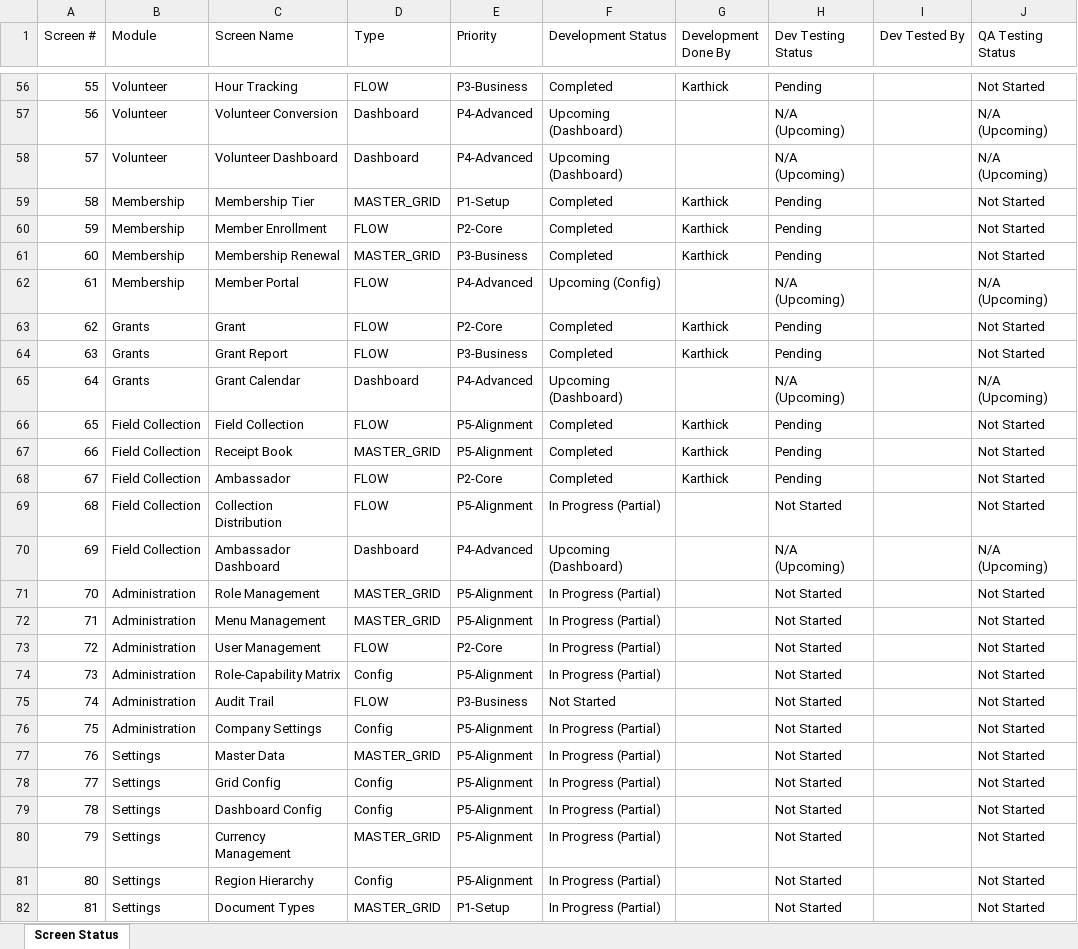
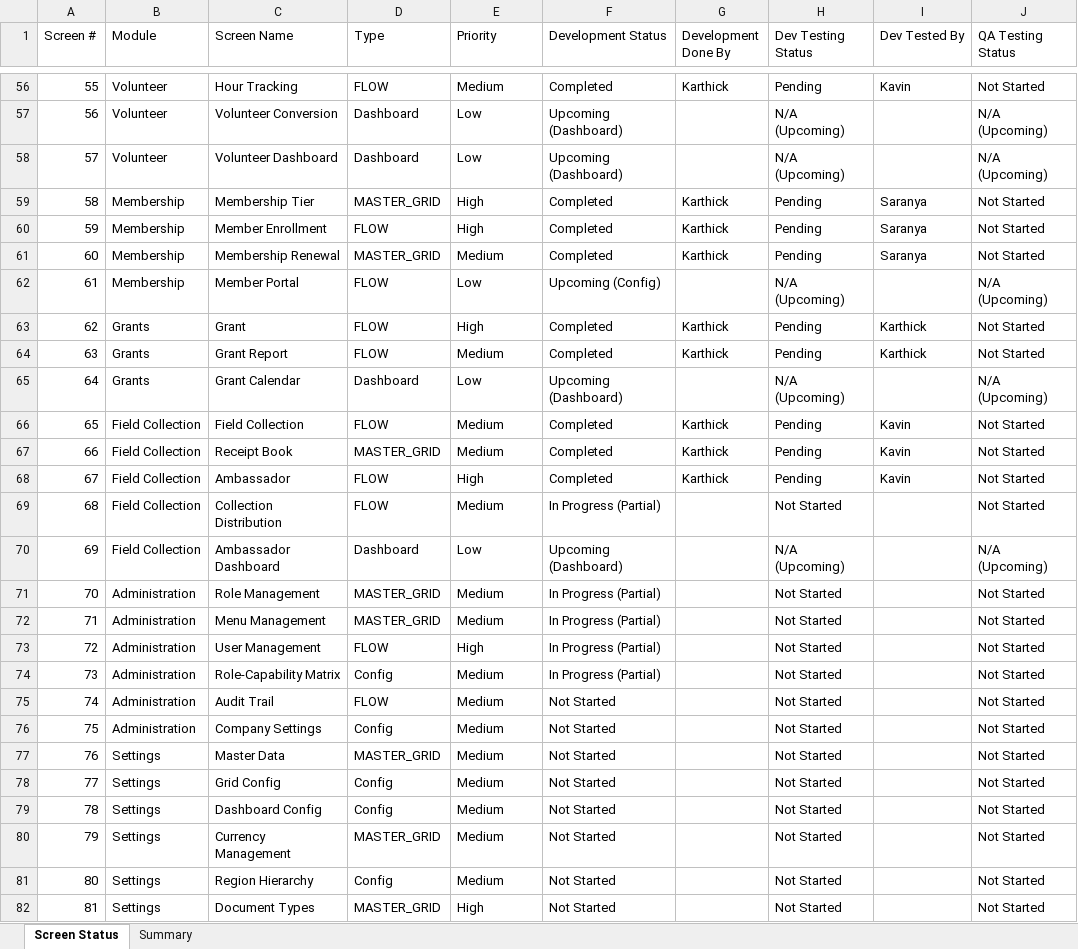
Before and after one commit to sorubantech/pwds-soruban, an Excel workbook: pss-2.0-global/.claude/screen-tracker/SCREEN-STATUS-OVERVIEW.xlsx, sheet Screen Status, drawn as a sheet; only a part is shown, gaps mark what is left out; values as stored, in another font and other column widths than the file's, no cell formats; conditional formats not drawn; the diff covers the shown part only; the diff names each change by its address in the sheet, - before the commit and + after, or states it on an @@ line.

```diff
--- a/pss-2.0-global/.claude/screen-tracker/SCREEN-STATUS-OVERVIEW.xlsx (sheet Screen Status)
+++ b/pss-2.0-global/.claude/screen-tracker/SCREEN-STATUS-OVERVIEW.xlsx (sheet Screen Status)
+sheet tab: Summary
-E56 (Priority): P3-Business
+E56 (Priority): Medium
-I56 (Dev Tested By): (empty)
+I56 (Dev Tested By): Kavin
-E57:E58 (Priority): P4-Advanced
+E57:E58 (Priority): Low
-E59 (Priority): P1-Setup
+E59 (Priority): High
-I59:I61 (Dev Tested By): (empty)
+I59:I61 (Dev Tested By): Saranya
-E60 (Priority): P2-Core
+E60 (Priority): High
-E61 (Priority): P3-Business
+E61 (Priority): Medium
-E62 (Priority): P4-Advanced
+E62 (Priority): Low
-E63 (Priority): P2-Core
+E63 (Priority): High
-I63:I64 (Dev Tested By): (empty)
+I63:I64 (Dev Tested By): Karthick
-E64 (Priority): P3-Business
+E64 (Priority): Medium
-E65 (Priority): P4-Advanced
+E65 (Priority): Low
-E66:E67 (Priority): P5-Alignment
+E66:E67 (Priority): Medium
-I66:I68 (Dev Tested By): (empty)
+I66:I68 (Dev Tested By): Kavin
-E68 (Priority): P2-Core
+E68 (Priority): High
-E69 (Priority): P5-Alignment
+E69 (Priority): Medium
-E70 (Priority): P4-Advanced
+E70 (Priority): Low
-E71:E72 (Priority): P5-Alignment
+E71:E72 (Priority): Medium
-E73 (Priority): P2-Core
+E73 (Priority): High
-E74 (Priority): P5-Alignment
+E74 (Priority): Medium
-E75 (Priority): P3-Business
+E75 (Priority): Medium
-E76:E81 (Priority): P5-Alignment
+E76:E81 (Priority): Medium
-F76:F82 (Development Status): In Progress (Partial)
+F76:F82 (Development Status): Not Started
-E82 (Priority): P1-Setup
+E82 (Priority): High
```
Also changed, not shown: 133 edited cells elsewhere in this sheet, cell formats, 18 other files.
